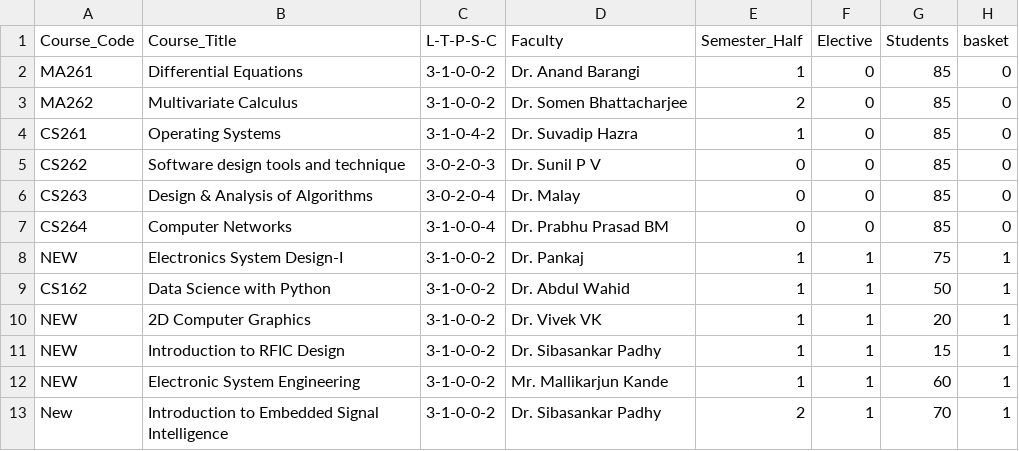
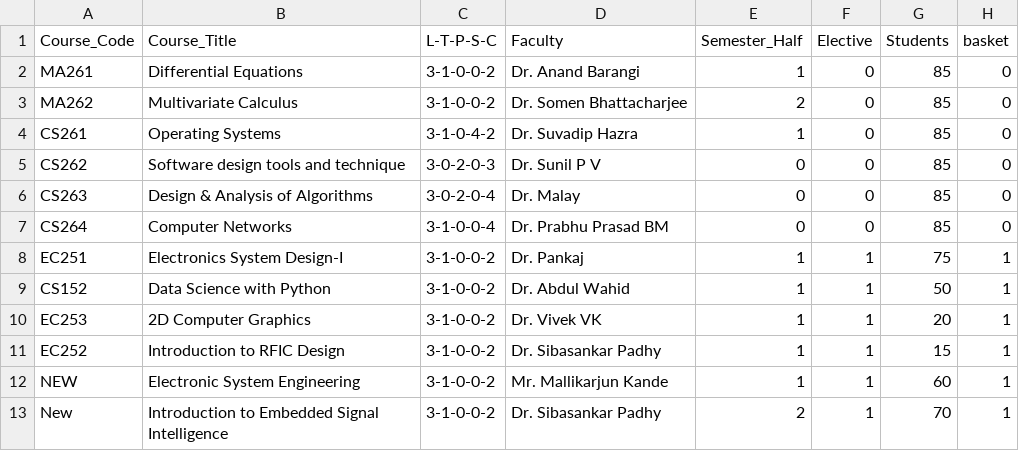
Before and after one commit to raskinverma/Automated-Time-Table-Scheduling-for-IIIT-Dharwad, a CSV file: data/CSE_3_courses-A.csv, drawn as a sheet.

```diff
--- a/data/CSE_3_courses-A.csv
+++ b/data/CSE_3_courses-A.csv
@@ -7,6 +7,6 @@ CS263,Design & Analysis of Algorithms,3-0-2-0-4,Dr. Malay,0,0,85,0
 CS264,Computer Networks,3-1-0-0-4,Dr. Prabhu Prasad BM,0,0,85,0
-NEW,Electronics System Design-I,3-1-0-0-2,Dr. Pankaj,1,1,75,1
-CS162,Data Science with Python,3-1-0-0-2,Dr. Abdul Wahid,1,1,50,1
-NEW,2D Computer Graphics,3-1-0-0-2,Dr. Vivek VK,1,1,20,1
-NEW,Introduction to RFIC Design,3-1-0-0-2,Dr. Sibasankar Padhy,1,1,15,1
+EC251,Electronics System Design-I,3-1-0-0-2,Dr. Pankaj,1,1,75,1
+CS152,Data Science with Python,3-1-0-0-2,Dr. Abdul Wahid,1,1,50,1
+EC253,2D Computer Graphics,3-1-0-0-2,Dr. Vivek VK,1,1,20,1
+EC252,Introduction to RFIC Design,3-1-0-0-2,Dr. Sibasankar Padhy,1,1,15,1
 NEW,Electronic System Engineering,3-1-0-0-2,Mr. Mallikarjun Kande,1,1,60,1
```
Also changed, not shown: data/CSE_3_courses-B.csv, data/DSAI_3_courses.csv, 4 other files.
